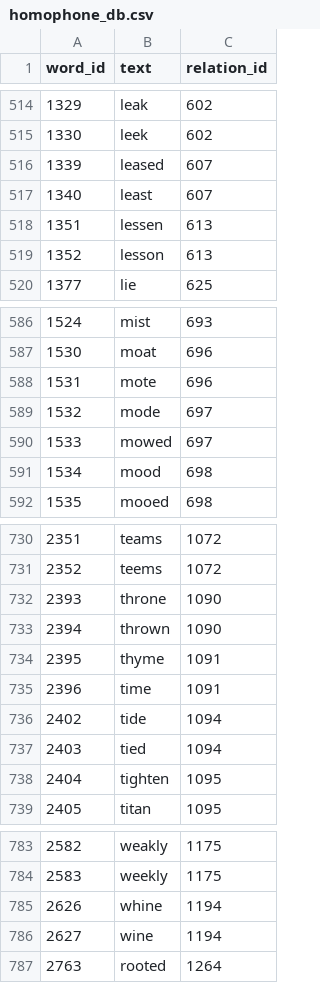
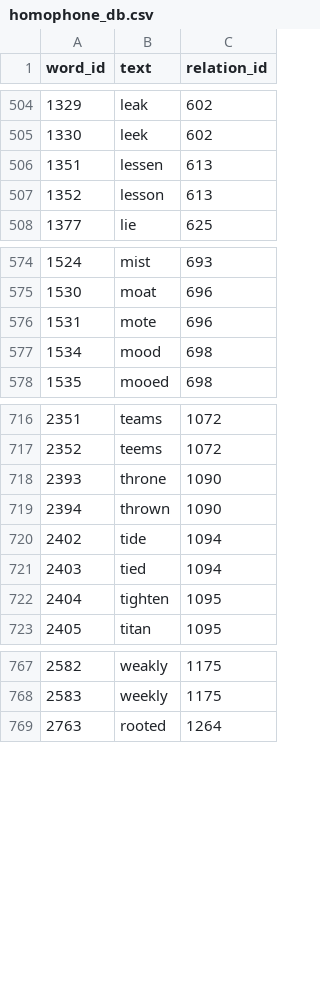
Before and after one commit to Ethan-Gil/reddit-bot, a CSV file: data/homophone_db.csv, drawn as a sheet; only a part is shown, gaps mark what is left out; the diff covers the shown part only; the diff names each change by its address in the sheet, - before the commit and + after, or states it on an @@ line.

```diff
--- a/data/homophone_db.csv
+++ b/data/homophone_db.csv
-row 516: 1339 | leased | 607
-row 517: 1340 | least | 607
-row 589: 1532 | mode | 697
-row 590: 1533 | mowed | 697
-row 734: 2395 | thyme | 1091
-row 735: 2396 | time | 1091
-row 785: 2626 | whine | 1194
-row 786: 2627 | wine | 1194
```
Also changed, not shown: 10 removed rows elsewhere in this file, 5 other files.
